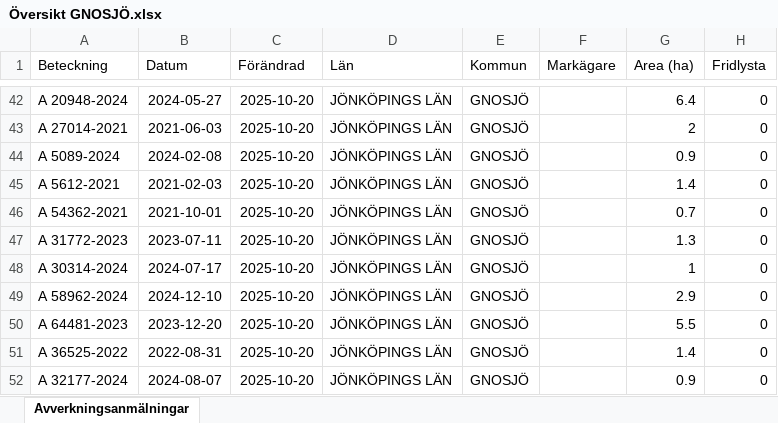
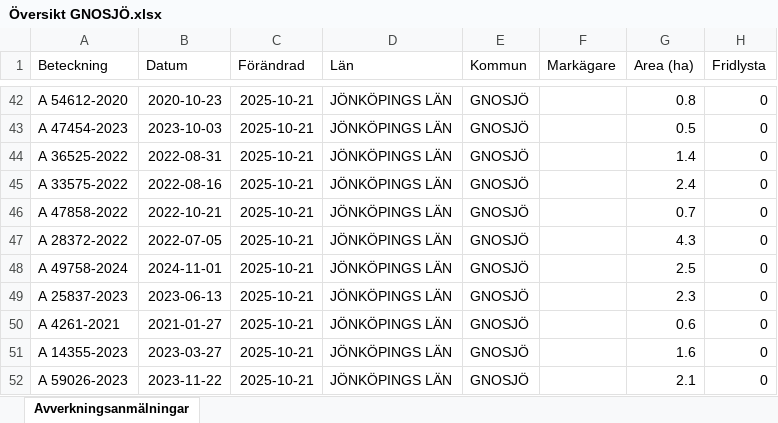
Before and after one commit to klasma/Logging_0617, an Excel workbook: Översikt GNOSJÖ.xlsx, sheet Avverkningsanmälningar, drawn as a sheet; only a part is shown, gaps mark what is left out; values as stored, in another font and other column widths than the file's, no borders; the diff covers the shown part only; the diff names each change by its address in the sheet, - before the commit and + after, or states it on an @@ line.

```diff
--- a/Översikt GNOSJÖ.xlsx (sheet Avverkningsanmälningar)
+++ b/Översikt GNOSJÖ.xlsx (sheet Avverkningsanmälningar)
-A42 (Beteckning): A 20948-2024
+A42 (Beteckning): A 54612-2020
-B42 (Datum): 2024-05-27
+B42 (Datum): 2020-10-23
-C42:C52 (Förändrad): 2025-10-20
+C42:C52 (Förändrad): 2025-10-21
-G42 (Area (ha)): 6.4
+G42 (Area (ha)): 0.8
-A43 (Beteckning): A 27014-2021
+A43 (Beteckning): A 47454-2023
-B43 (Datum): 2021-06-03
+B43 (Datum): 2023-10-03
-G43 (Area (ha)): 2
+G43 (Area (ha)): 0.5
-A44 (Beteckning): A 5089-2024
+A44 (Beteckning): A 36525-2022
-B44 (Datum): 2024-02-08
+B44 (Datum): 2022-08-31
-G44 (Area (ha)): 0.9
+G44 (Area (ha)): 1.4
-A45 (Beteckning): A 5612-2021
+A45 (Beteckning): A 33575-2022
-B45 (Datum): 2021-02-03
+B45 (Datum): 2022-08-16
-G45 (Area (ha)): 1.4
+G45 (Area (ha)): 2.4
-A46 (Beteckning): A 54362-2021
+A46 (Beteckning): A 47858-2022
-B46 (Datum): 2021-10-01
+B46 (Datum): 2022-10-21
-A47 (Beteckning): A 31772-2023
+A47 (Beteckning): A 28372-2022
-B47 (Datum): 2023-07-11
+B47 (Datum): 2022-07-05
-G47 (Area (ha)): 1.3
+G47 (Area (ha)): 4.3
-A48 (Beteckning): A 30314-2024
+A48 (Beteckning): A 49758-2024
-B48 (Datum): 2024-07-17
+B48 (Datum): 2024-11-01
-G48 (Area (ha)): 1
+G48 (Area (ha)): 2.5
-A49 (Beteckning): A 58962-2024
+A49 (Beteckning): A 25837-2023
-B49 (Datum): 2024-12-10
+B49 (Datum): 2023-06-13
-G49 (Area (ha)): 2.9
+G49 (Area (ha)): 2.3
-A50 (Beteckning): A 64481-2023
+A50 (Beteckning): A 4261-2021
-B50 (Datum): 2023-12-20
+B50 (Datum): 2021-01-27
-G50 (Area (ha)): 5.5
+G50 (Area (ha)): 0.6
-A51 (Beteckning): A 36525-2022
+A51 (Beteckning): A 14355-2023
-B51 (Datum): 2022-08-31
+B51 (Datum): 2023-03-27
-G51 (Area (ha)): 1.4
+G51 (Area (ha)): 1.6
-A52 (Beteckning): A 32177-2024
+A52 (Beteckning): A 59026-2023
-B52 (Datum): 2024-08-07
+B52 (Datum): 2023-11-22
-G52 (Area (ha)): 0.9
+G52 (Area (ha)): 2.1
```
Also changed, not shown: 889 edited cells elsewhere in this sheet, artfynd/A 30078-2022 artfynd.xlsx, artfynd/A 38197-2025 artfynd.xlsx, 19 other files.
